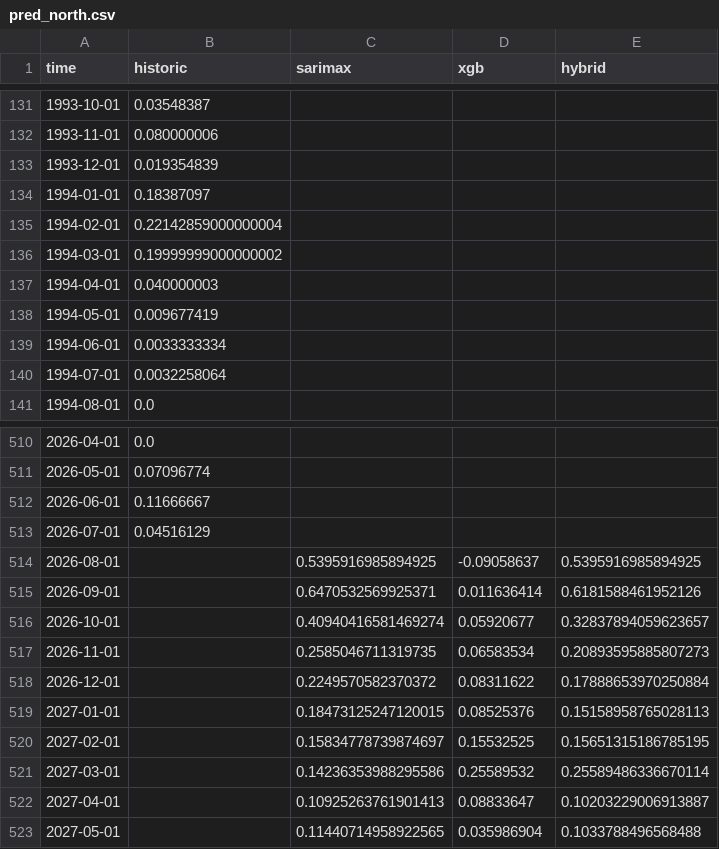
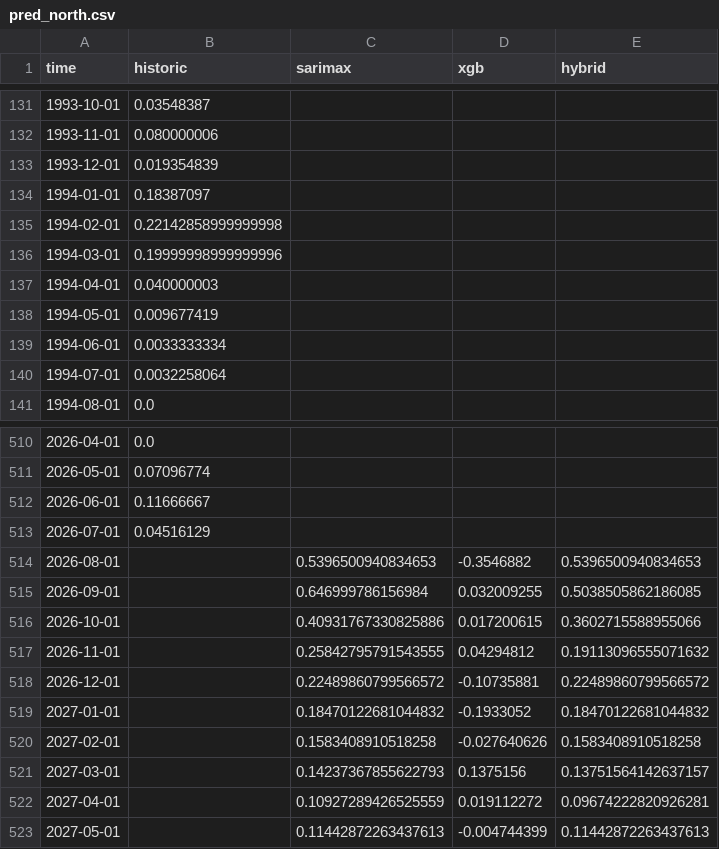
Before and after one commit to nbullonav/weatherproj_om, a CSV file: data/pred_north.csv, drawn as a sheet; only a part is shown, gaps mark what is left out; the diff covers the shown part only.

```diff
--- a/data/pred_north.csv
+++ b/data/pred_north.csv
@@ -134,4 +134,4 @@ time,historic,sarimax,xgb,hybrid
 1994-01-01,0.18387097,,,
-1994-02-01,0.22142859000000004,,,
-1994-03-01,0.19999999000000002,,,
+1994-02-01,0.22142858999999998,,,
+1994-03-01,0.19999998999999996,,,
 1994-04-01,0.040000003,,,
@@ -513,11 +513,11 @@ time,historic,sarimax,xgb,hybrid
 2026-07-01,0.04516129,,,
-2026-08-01,,0.5395916985894925,-0.09058637,0.5395916985894925
-2026-09-01,,0.6470532569925371,0.011636414,0.6181588461952126
-2026-10-01,,0.40940416581469274,0.05920677,0.32837894059623657
-2026-11-01,,0.2585046711319735,0.06583534,0.20893595885807273
-2026-12-01,,0.2249570582370372,0.08311622,0.17888653970250884
-2027-01-01,,0.18473125247120015,0.08525376,0.15158958765028113
-2027-02-01,,0.15834778739874697,0.15532525,0.15651315186785195
-2027-03-01,,0.14236353988295586,0.25589532,0.25589486336670114
-2027-04-01,,0.10925263761901413,0.08833647,0.10203229006913887
-2027-05-01,,0.11440714958922565,0.035986904,0.1033788496568488
+2026-08-01,,0.5396500940834653,-0.3546882,0.5396500940834653
+2026-09-01,,0.646999786156984,0.032009255,0.5038505862186085
+2026-10-01,,0.40931767330825886,0.017200615,0.3602715588955066
+2026-11-01,,0.25842795791543555,0.04294812,0.19113096555071632
+2026-12-01,,0.22489860799566572,-0.10735881,0.22489860799566572
+2027-01-01,,0.18470122681044832,-0.1933052,0.18470122681044832
+2027-02-01,,0.1583408910518258,-0.027640626,0.1583408910518258
+2027-03-01,,0.14237367855622793,0.1375156,0.13751564142637157
+2027-04-01,,0.10927289426525559,0.019112272,0.09674222820926281
+2027-05-01,,0.11442872263437613,-0.004744399,0.11442872263437613
```
Also changed, not shown: 18 edited cells elsewhere in this file, data/pred_north_neutral.csv, data/pred_north_nino_fuerte.csv, 5 other files.
